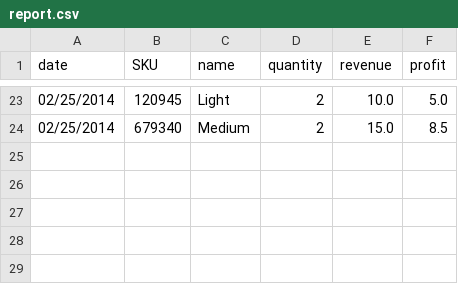
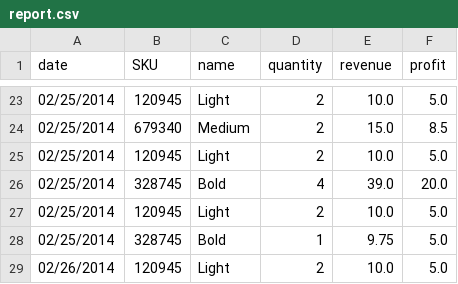
Before and after one commit to laransom/cashregister3, a CSV file: report.csv, drawn as a sheet; only a part is shown, gaps mark what is left out.

```diff
--- a/report.csv
+++ b/report.csv
@@ -24 +24,6 @@ date,SKU,name,quantity,revenue,profit
 02/25/2014,679340,Medium,2,15.0,8.5
+02/25/2014,120945,Light,2,10.0,5.0
+02/25/2014,328745,Bold,4,39.0,20.0
+02/25/2014,120945,Light,2,10.0,5.0
+02/25/2014,328745,Bold,1,9.75,5.0
+02/26/2014,120945,Light,2,10.0,5.0
```
Also changed, not shown: 1 other file.
